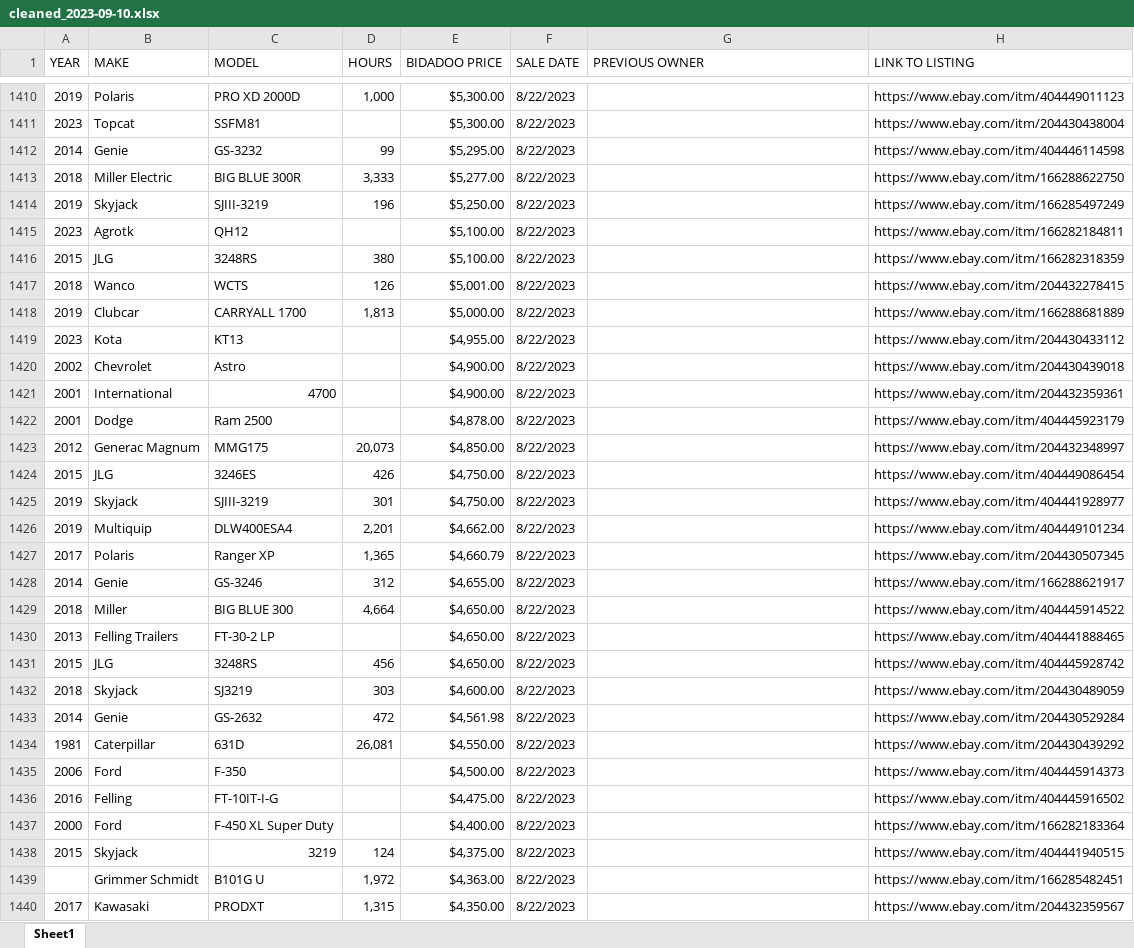
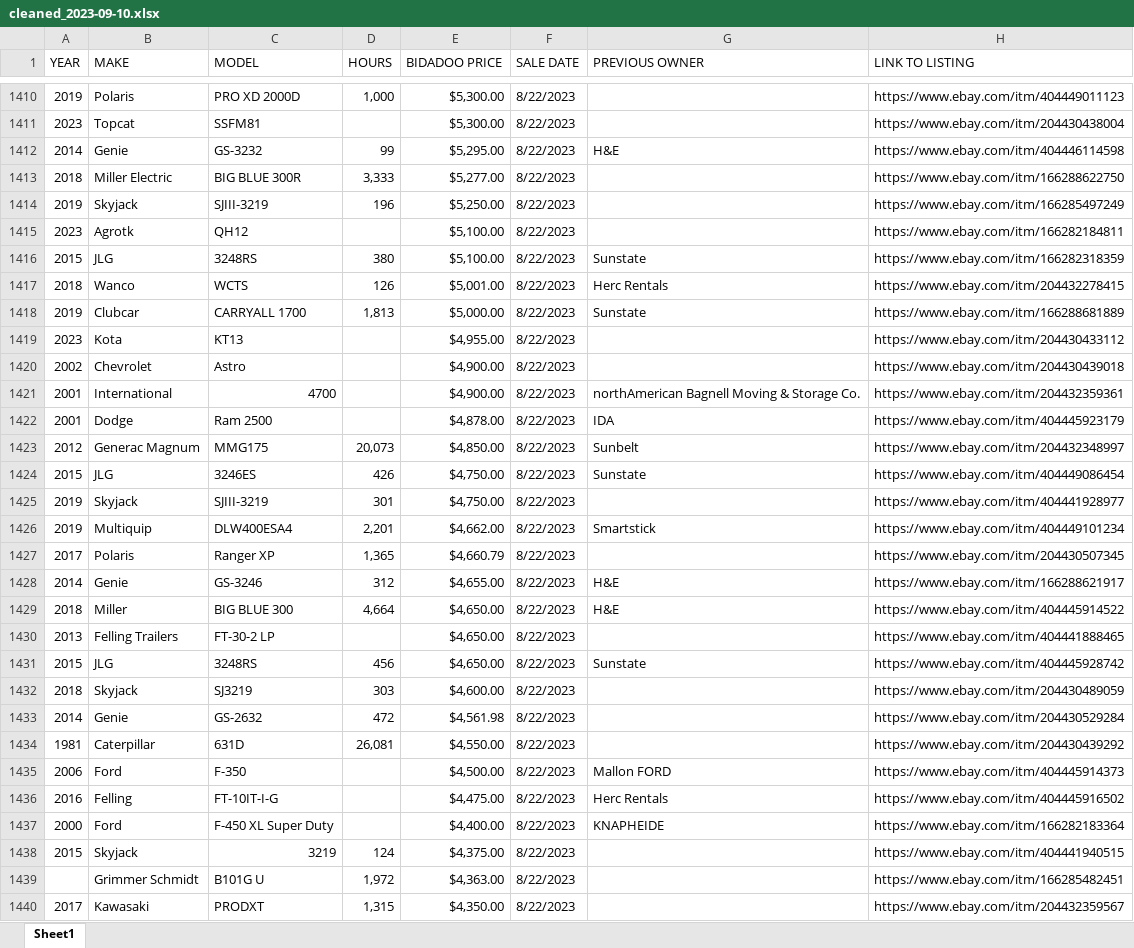
Before and after one commit to Manue-Towett/bidadoo, an Excel workbook: cleaned/cleaned_2023-09-10.xlsx, sheet Sheet1, drawn as a sheet; only a part is shown, gaps mark what is left out; values as stored, in another font and other column widths than the file's, no cell formats; the diff covers the shown part only; the diff names each change by its address in the sheet, - before the commit and + after, or states it on an @@ line.

```diff
--- a/cleaned/cleaned_2023-09-10.xlsx (sheet Sheet1)
+++ b/cleaned/cleaned_2023-09-10.xlsx (sheet Sheet1)
-G1412 (PREVIOUS OWNER): (empty)
+G1412 (PREVIOUS OWNER): H&E
-G1416 (PREVIOUS OWNER): (empty)
+G1416 (PREVIOUS OWNER): Sunstate
-G1417 (PREVIOUS OWNER): (empty)
+G1417 (PREVIOUS OWNER): Herc Rentals
-G1418 (PREVIOUS OWNER): (empty)
+G1418 (PREVIOUS OWNER): Sunstate
-G1421 (PREVIOUS OWNER): (empty)
+G1421 (PREVIOUS OWNER): northAmerican Bagnell Moving & Storage Co.
-G1422 (PREVIOUS OWNER): (empty)
+G1422 (PREVIOUS OWNER): IDA
-G1423 (PREVIOUS OWNER): (empty)
+G1423 (PREVIOUS OWNER): Sunbelt
-G1424 (PREVIOUS OWNER): (empty)
+G1424 (PREVIOUS OWNER): Sunstate
-G1426 (PREVIOUS OWNER): (empty)
+G1426 (PREVIOUS OWNER): Smartstick
-G1428:G1429 (PREVIOUS OWNER): (empty)
+G1428:G1429 (PREVIOUS OWNER): H&E
-G1431 (PREVIOUS OWNER): (empty)
+G1431 (PREVIOUS OWNER): Sunstate
-G1435 (PREVIOUS OWNER): (empty)
+G1435 (PREVIOUS OWNER): Mallon FORD
-G1436 (PREVIOUS OWNER): (empty)
+G1436 (PREVIOUS OWNER): Herc Rentals
-G1437 (PREVIOUS OWNER): (empty)
+G1437 (PREVIOUS OWNER): KNAPHEIDE
```
Also changed, not shown: 639 edited cells elsewhere in this sheet, cell formats, 3 other files.
